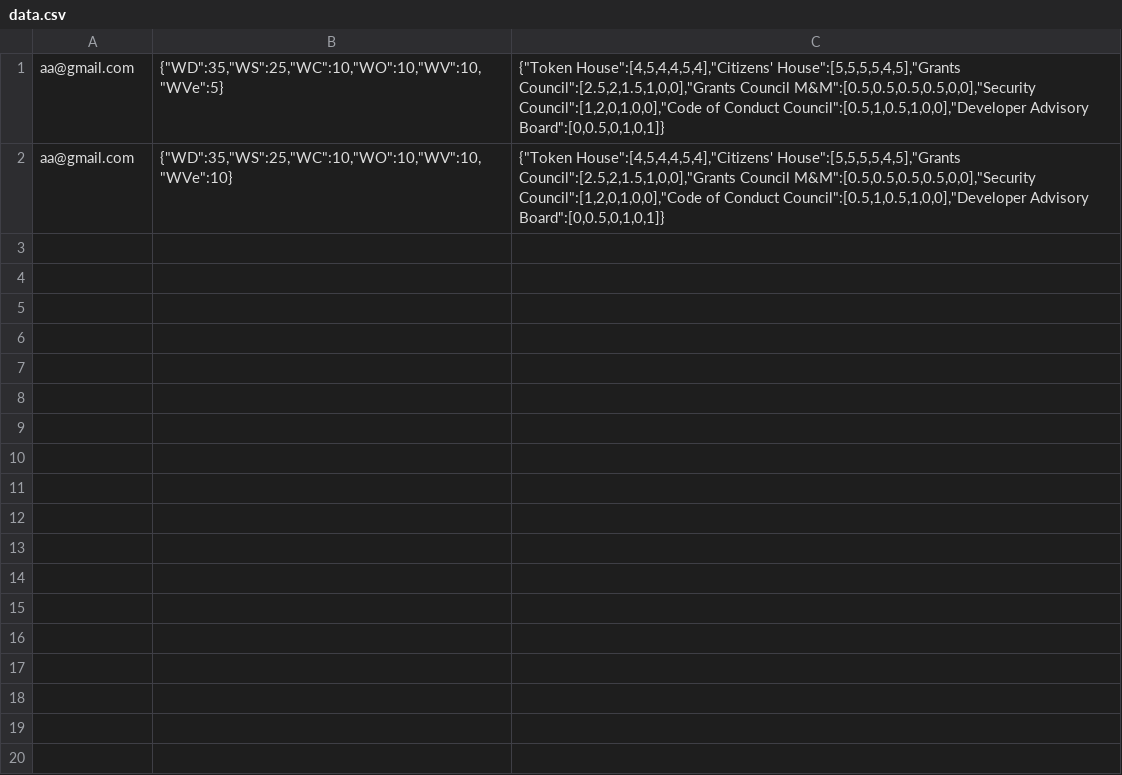
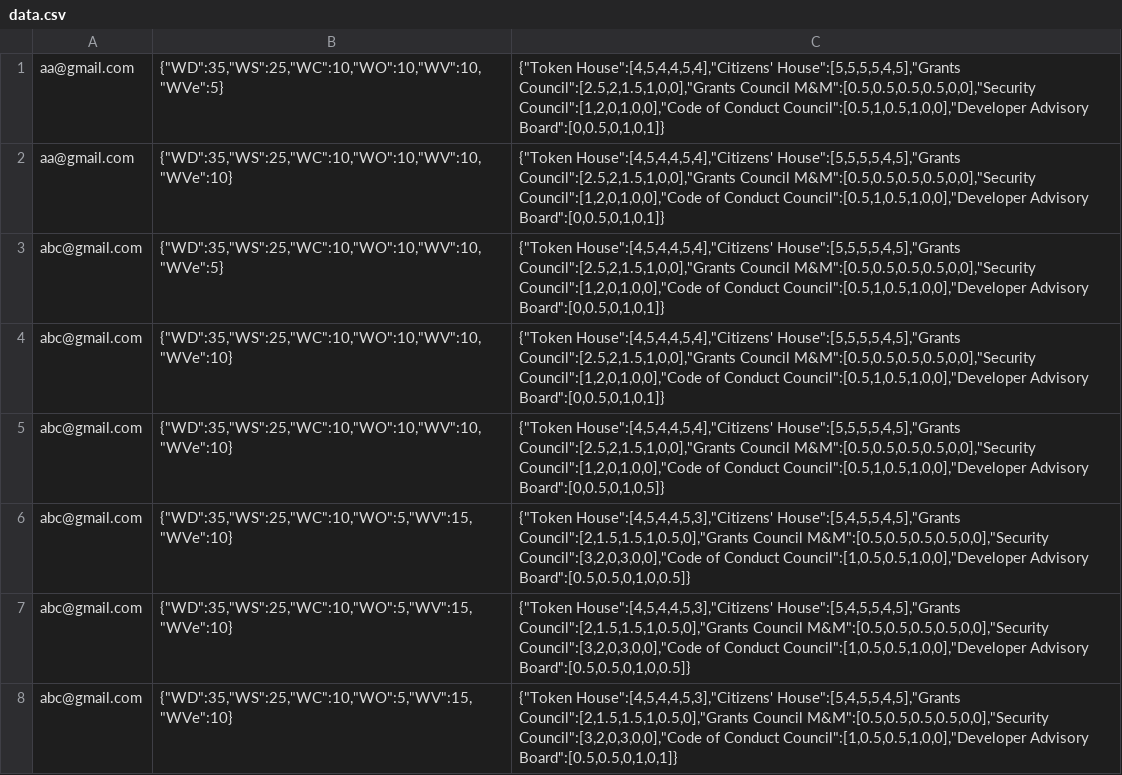
Before and after one commit to ARDev097/Measuring_COP_Optimism, a CSV file: backend/data.csv, drawn as a sheet; the diff names each change by its address in the sheet, - before the commit and + after, or states it on an @@ line.

```diff
--- a/backend/data.csv
+++ b/backend/data.csv
+row 3: abc@gmail.com | {"WD":35,"WS":25,"WC":10,"WO":10,"WV":10,"WVe":5} | {"Token House":[4,5,4,4,5,4],"Citizens' House":[5,5,5,5,4,5],"Grants Council":[2.5,2,1.5,1,0,0],"Grants Council M&M":[0.5,0.5,0.5,0.5,0,0],"Security Council":[1,2,0,1,0,0],"Code of Conduct Council":[0.5,1,0.5,1,0,0],"Developer Advisory Board":[0,0.5,0,1,0,1]}
+row 4: abc@gmail.com | {"WD":35,"WS":25,"WC":10,"WO":10,"WV":10,"WVe":10} | {"Token House":[4,5,4,4,5,4],"Citizens' House":[5,5,5,5,4,5],"Grants Council":[2.5,2,1.5,1,0,0],"Grants Council M&M":[0.5,0.5,0.5,0.5,0,0],"Security Council":[1,2,0,1,0,0],"Code of Conduct Council":[0.5,1,0.5,1,0,0],"Developer Advisory Board":[0,0.5,0,1,0,1]}
+row 5: abc@gmail.com | {"WD":35,"WS":25,"WC":10,"WO":10,"WV":10,"WVe":10} | {"Token House":[4,5,4,4,5,4],"Citizens' House":[5,5,5,5,4,5],"Grants Council":[2.5,2,1.5,1,0,0],"Grants Council M&M":[0.5,0.5,0.5,0.5,0,0],"Security Council":[1,2,0,1,0,0],"Code of Conduct Council":[0.5,1,0.5,1,0,0],"Developer Advisory Board":[0,0.5,0,1,0,5]}
+row 6: abc@gmail.com | {"WD":35,"WS":25,"WC":10,"WO":5,"WV":15,"WVe":10} | {"Token House":[4,5,4,4,5,3],"Citizens' House":[5,4,5,5,4,5],"Grants Council":[2,1.5,1.5,1,0.5,0],"Grants Council M&M":[0.5,0.5,0.5,0.5,0,0],"Security Council":[3,2,0,3,0,0],"Code of Conduct Council":[1,0.5,0.5,1,0,0],"Developer Advisory Board":[0.5,0.5,0,1,0,0.5]}
+row 7: abc@gmail.com | {"WD":35,"WS":25,"WC":10,"WO":5,"WV":15,"WVe":10} | {"Token House":[4,5,4,4,5,3],"Citizens' House":[5,4,5,5,4,5],"Grants Council":[2,1.5,1.5,1,0.5,0],"Grants Council M&M":[0.5,0.5,0.5,0.5,0,0],"Security Council":[3,2,0,3,0,0],"Code of Conduct Council":[1,0.5,0.5,1,0,0],"Developer Advisory Board":[0.5,0.5,0,1,0,0.5]}
+row 8: abc@gmail.com | {"WD":35,"WS":25,"WC":10,"WO":5,"WV":15,"WVe":10} | {"Token House":[4,5,4,4,5,3],"Citizens' House":[5,4,5,5,4,5],"Grants Council":[2,1.5,1.5,1,0.5,0],"Grants Council M&M":[0.5,0.5,0.5,0.5,0,0],"Security Council":[3,2,0,3,0,0],"Code of Conduct Council":[1,0.5,0.5,1,0,0],"Developer Advisory Board":[0.5,0.5,0,1,0,1]}
```
Also changed, not shown: 1 other file.
